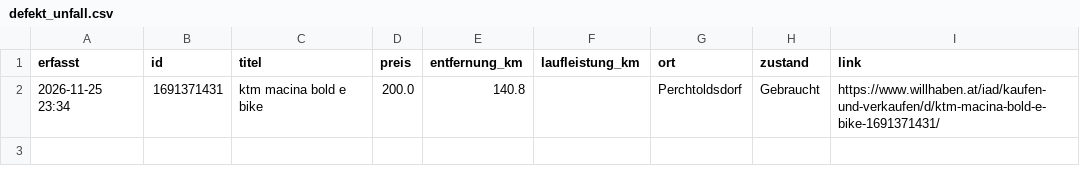
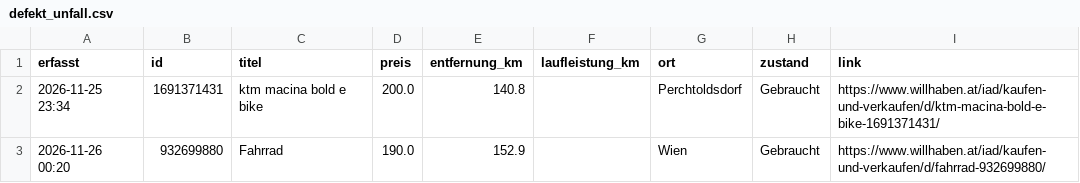
Before and after one commit to kahu83/willhab, a CSV file: data/defekt_unfall.csv, drawn as a sheet.

```diff
--- a/data/defekt_unfall.csv
+++ b/data/defekt_unfall.csv
@@ -2 +2,2 @@ erfasst;id;titel;preis;entfernung_km;laufleistung_km;ort;zustand;link
 2026-11-25 23:34;1691371431;ktm macina bold e bike;200.0;140.8;;Perchtoldsdorf;Gebraucht;https://www.willhaben.at/iad/kaufen-und-verkaufen/d/ktm-macina-bold-e-bike-1691371431/
+2026-11-26 00:20;932699880;Fahrrad;190.0;152.9;;Wien;Gebraucht;https://www.willhaben.at/iad/kaufen-und-verkaufen/d/fahrrad-932699880/
```
Also changed, not shown: 1 other file.
